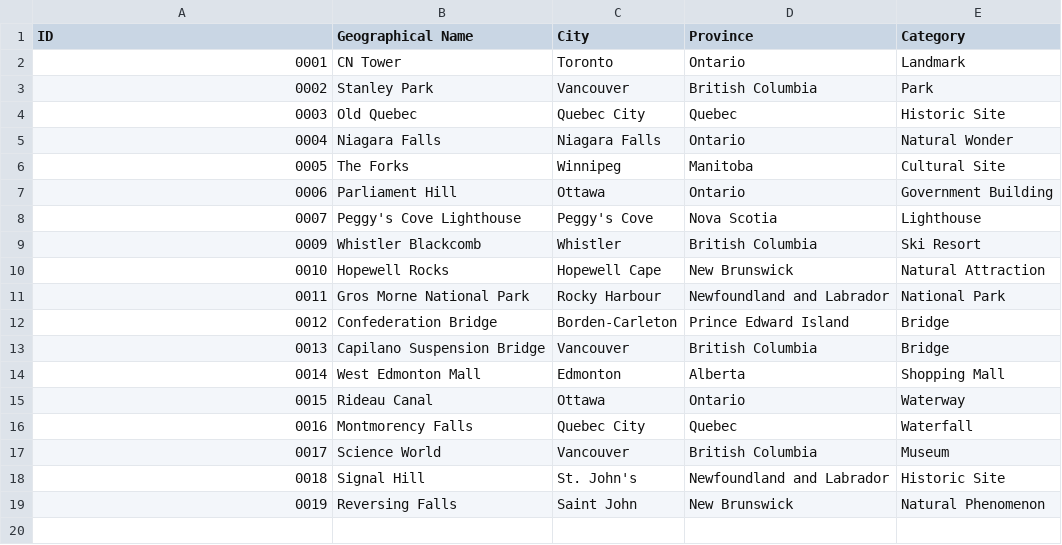
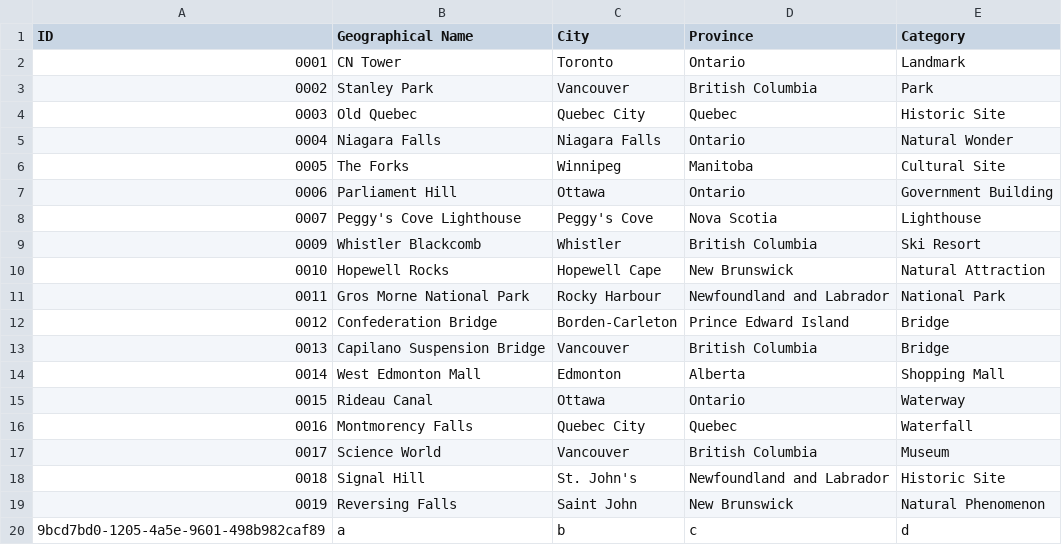
Before and after one commit to DevishiSoni/Software-Design-Project, a CSV file: target/classes/database.csv, drawn as a sheet.

Commit message:
database save function improvment
improved the save functions to work expected.

```diff
--- a/target/classes/database.csv
+++ b/target/classes/database.csv
@@ -19 +19,2 @@ ID,Geographical Name,City,Province,Category
 0019,Reversing Falls,Saint John,New Brunswick,Natural Phenomenon
+9bcd7bd0-1205-4a5e-9601-498b982caf89,a,b,c,d
```
Also changed, not shown: src/main/resources/database.csv, 3 other files.
